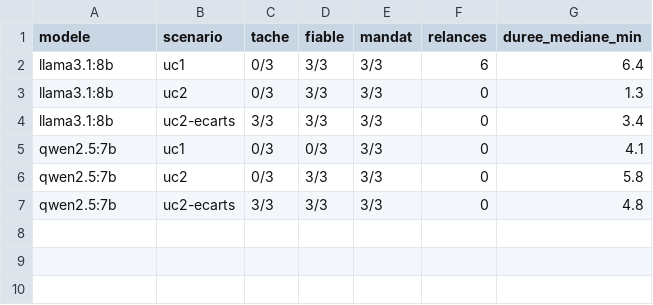
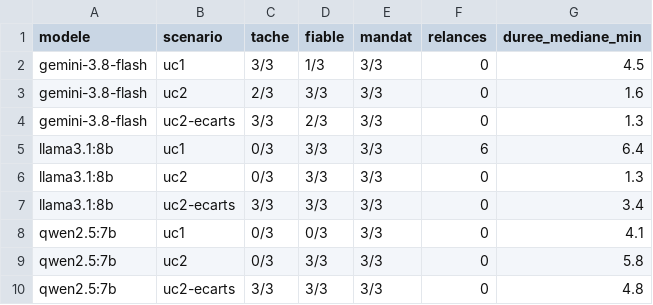
Before and after one commit to Mu7ammad01/GRC-Agent, a CSV file: resultats_j4.csv, drawn as a sheet.

Commit message:
J4 clos : 27 passages, Gemini retenu pour le J5 ; journaux en UTF-8

```diff
--- a/resultats_j4.csv
+++ b/resultats_j4.csv
@@ -1,2 +1,5 @@
 modele,scenario,tache,fiable,mandat,relances,duree_mediane_min
+gemini-3.8-flash,uc1,3/3,1/3,3/3,0,4.5
+gemini-3.8-flash,uc2,2/3,3/3,3/3,0,1.6
+gemini-3.8-flash,uc2-ecarts,3/3,2/3,3/3,0,1.3
 llama3.1:8b,uc1,0/3,3/3,3/3,6,6.4
```
